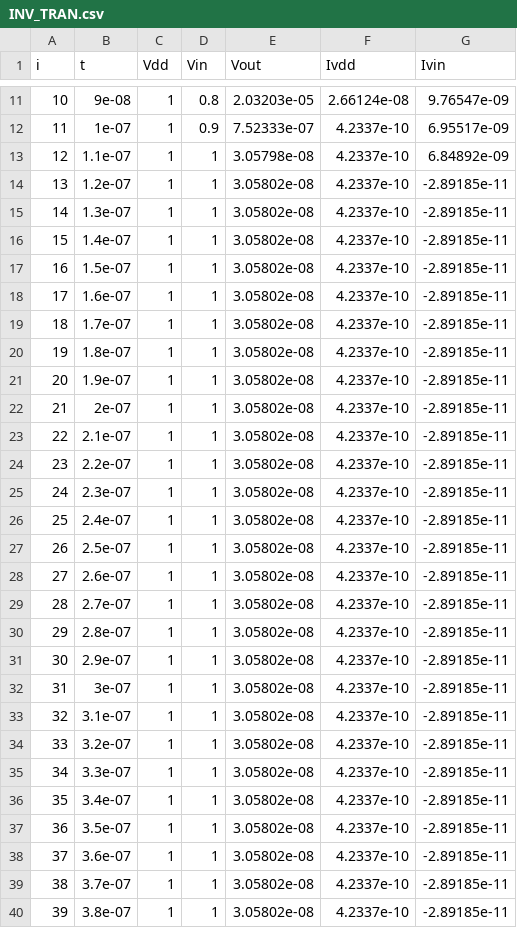
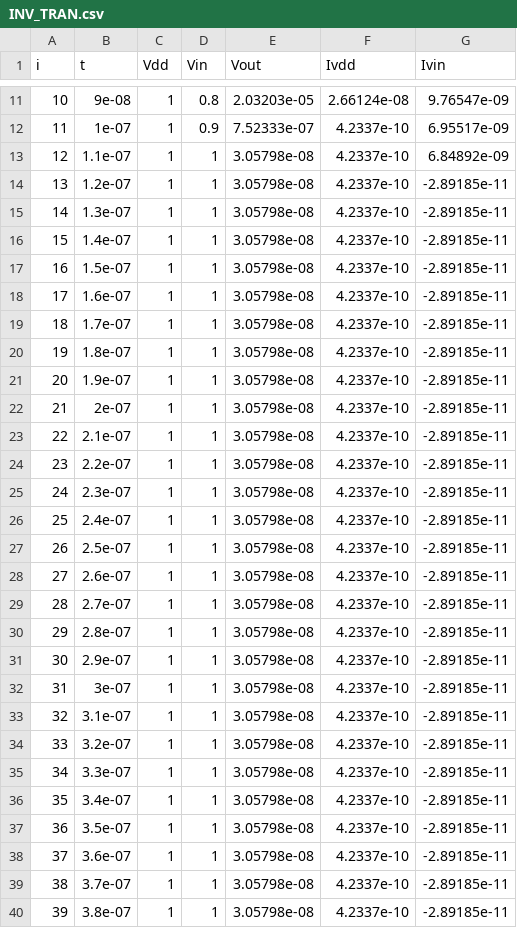
Before and after one commit to KminHsu/bsimcmg_sim, a CSV file: INV_TRAN.csv, drawn as a sheet; only a part is shown, gaps mark what is left out; the diff covers the shown part only; the diff names each change by its address in the sheet, - before the commit and + after, or states it on an @@ line.

```diff
--- a/INV_TRAN.csv
+++ b/INV_TRAN.csv
-E14:E40 (Vout): 3.05802e-08
+E14:E40 (Vout): 3.05798e-08
```
Also changed, not shown: 48 edited cells elsewhere in this file, INV_DC.csv, 3 other files.
